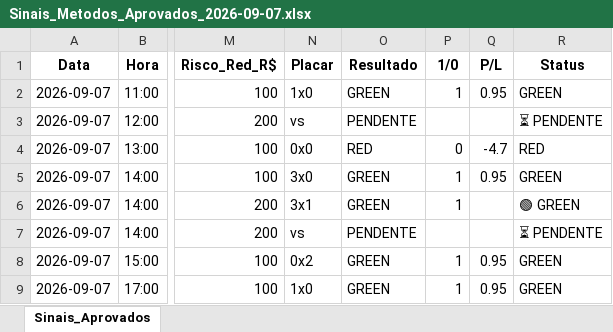
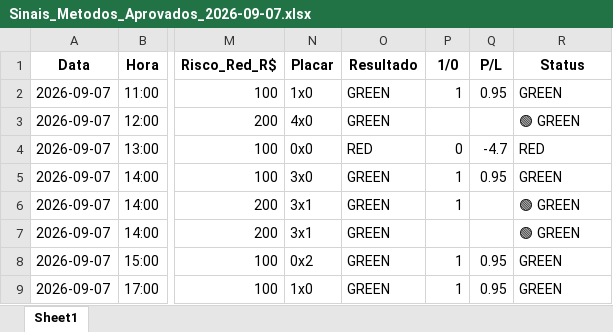
Before and after one commit to rpthiago/ARKAD_PROD, an Excel workbook: metodos_aprovados/Sinais_Metodos_Aprovados_2026-09-07.xlsx, sheet Sheet1, drawn as a sheet; only a part is shown, gaps mark what is left out; values as stored, in another font and other column widths than the file's, no borders; the diff names each change by its address in the sheet, - before the commit and + after, or states it on an @@ line.

```diff
--- a/metodos_aprovados/Sinais_Metodos_Aprovados_2026-09-07.xlsx (sheet Sheet1)
+++ b/metodos_aprovados/Sinais_Metodos_Aprovados_2026-09-07.xlsx (sheet Sheet1)
-sheet tab: Sinais_Aprovados
+sheet tab: Sheet1
-N3 (Placar): vs
+N3 (Placar): 4x0
-O3 (Resultado): PENDENTE
+O3 (Resultado): GREEN
-R3 (Status): ⏳ PENDENTE
+R3 (Status): 🟢 GREEN
-N7 (Placar): vs
+N7 (Placar): 3x1
-O7 (Resultado): PENDENTE
+O7 (Resultado): GREEN
-R7 (Status): ⏳ PENDENTE
+R7 (Status): 🟢 GREEN
```
Also changed, not shown: metodos_aprovados/Sinais_Metodos_Aprovados_2026-09-03.xlsx, metodos_aprovados/Sinais_Metodos_Aprovados_2026-09-16.xlsx, 40 other files.
